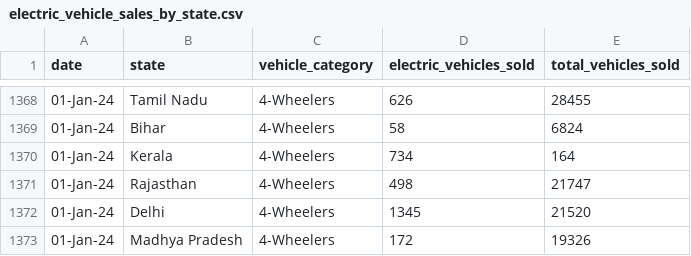
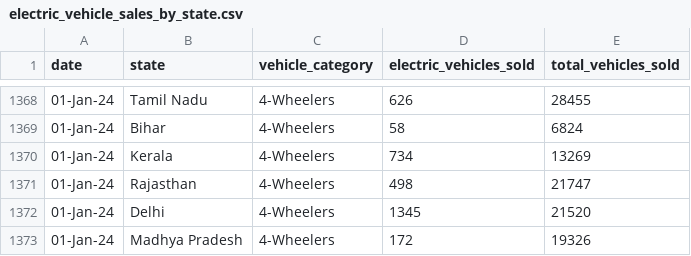
Before and after one commit to KunalGarodi/AtliQ-EV-India-Market-Study, a CSV file: data/electric_vehicle_sales_by_state.csv, drawn as a sheet; only a part is shown, gaps mark what is left out.

Commit message:
Add files via upload

```diff
--- a/data/electric_vehicle_sales_by_state.csv
+++ b/data/electric_vehicle_sales_by_state.csv
@@ -1369,3 +1369,3 @@
 01-Jan-24,Bihar,4-Wheelers,58,6824
-01-Jan-24,Kerala,4-Wheelers,734,164
+01-Jan-24,Kerala,4-Wheelers,734,13269
 01-Jan-24,Rajasthan,4-Wheelers,498,21747
```
